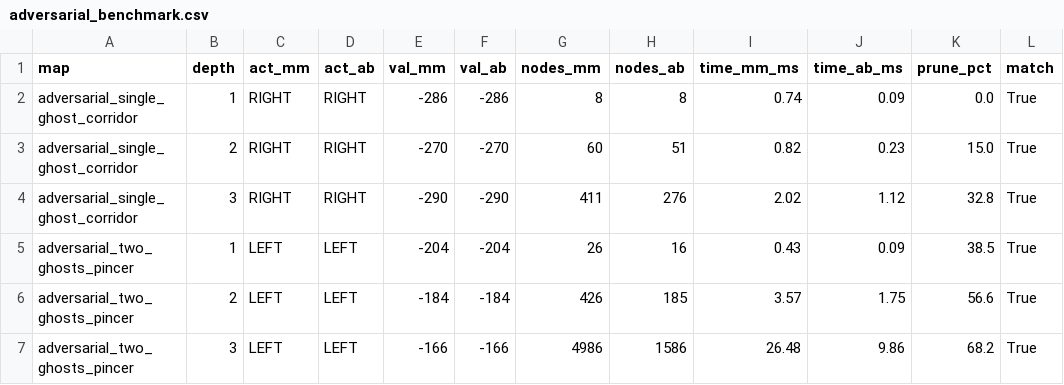
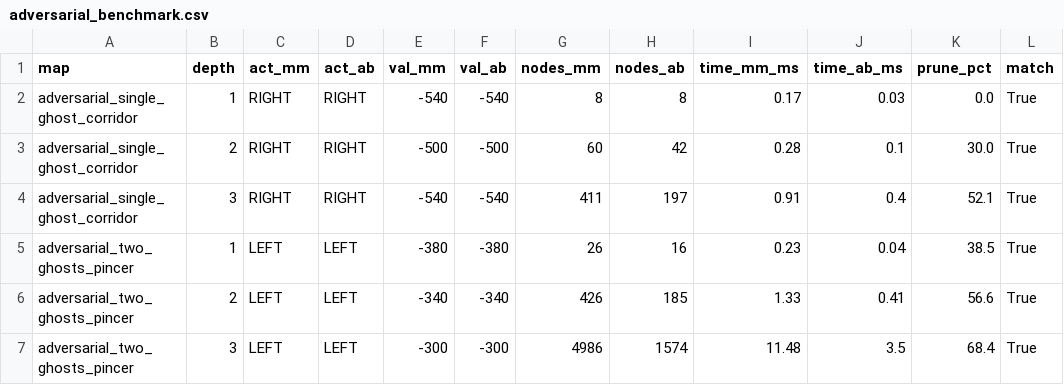
Before and after one commit to leanhvu8207-design/pacman-nangcap, a CSV file: results/adversarial_benchmark.csv, drawn as a sheet; only a part is shown; the diff covers the shown part only.

```diff
--- a/results/adversarial_benchmark.csv
+++ b/results/adversarial_benchmark.csv
@@ -1,7 +1,7 @@
 map,depth,act_mm,act_ab,val_mm,val_ab,nodes_mm,nodes_ab,time_mm_ms,time_ab_ms,prune_pct,match
-adversarial_single_ghost_corridor,1,RIGHT,RIGHT,-286,-286,8,8,0.74,0.09,0.0,True
-adversarial_single_ghost_corridor,2,RIGHT,RIGHT,-270,-270,60,51,0.82,0.23,15.0,True
-adversarial_single_ghost_corridor,3,RIGHT,RIGHT,-290,-290,411,276,2.02,1.12,32.8,True
-adversarial_two_ghosts_pincer,1,LEFT,LEFT,-204,-204,26,16,0.43,0.09,38.5,True
-adversarial_two_ghosts_pincer,2,LEFT,LEFT,-184,-184,426,185,3.57,1.75,56.6,True
-adversarial_two_ghosts_pincer,3,LEFT,LEFT,-166,-166,4986,1586,26.48,9.86,68.2,True
+adversarial_single_ghost_corridor,1,RIGHT,RIGHT,-540,-540,8,8,0.17,0.03,0.0,True
+adversarial_single_ghost_corridor,2,RIGHT,RIGHT,-500,-500,60,42,0.28,0.1,30.0,True
+adversarial_single_ghost_corridor,3,RIGHT,RIGHT,-540,-540,411,197,0.91,0.4,52.1,True
+adversarial_two_ghosts_pincer,1,LEFT,LEFT,-380,-380,26,16,0.23,0.04,38.5,True
+adversarial_two_ghosts_pincer,2,LEFT,LEFT,-340,-340,426,185,1.33,0.41,56.6,True
+adversarial_two_ghosts_pincer,3,LEFT,LEFT,-300,-300,4986,1574,11.48,3.5,68.4,True
```
Also changed, not shown: 46 edited cells elsewhere in this file, results/search_benchmark.csv, 57 other files.
